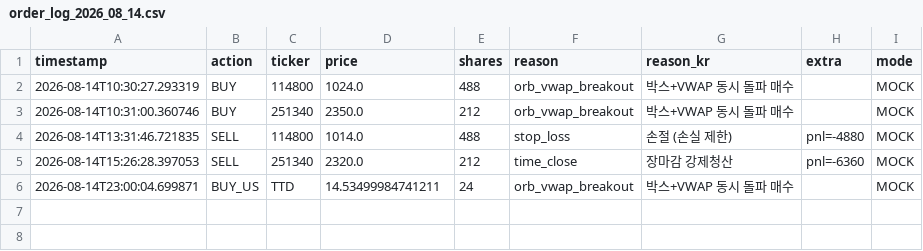
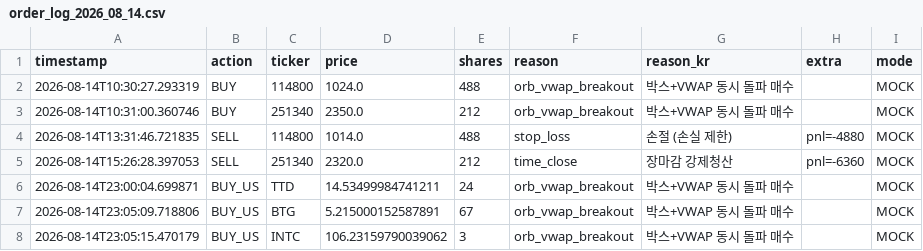
Before and after one commit to mypride5315/stocktraining, a CSV file: Order/order_log_2026_08_14.csv, drawn as a sheet.

```diff
--- a/Order/order_log_2026_08_14.csv
+++ b/Order/order_log_2026_08_14.csv
@@ -6 +6,3 @@
 2026-08-14T23:00:04.699871,BUY_US,TTD,14.53499984741211,24,orb_vwap_breakout,박스+VWAP 동시 돌파 매수,,MOCK
+2026-08-14T23:05:09.718806,BUY_US,BTG,5.215000152587891,67,orb_vwap_breakout,박스+VWAP 동시 돌파 매수,,MOCK
+2026-08-14T23:05:15.470179,BUY_US,INTC,106.23159790039062,3,orb_vwap_breakout,박스+VWAP 동시 돌파 매수,,MOCK
```
Also changed, not shown: 1 other file.
